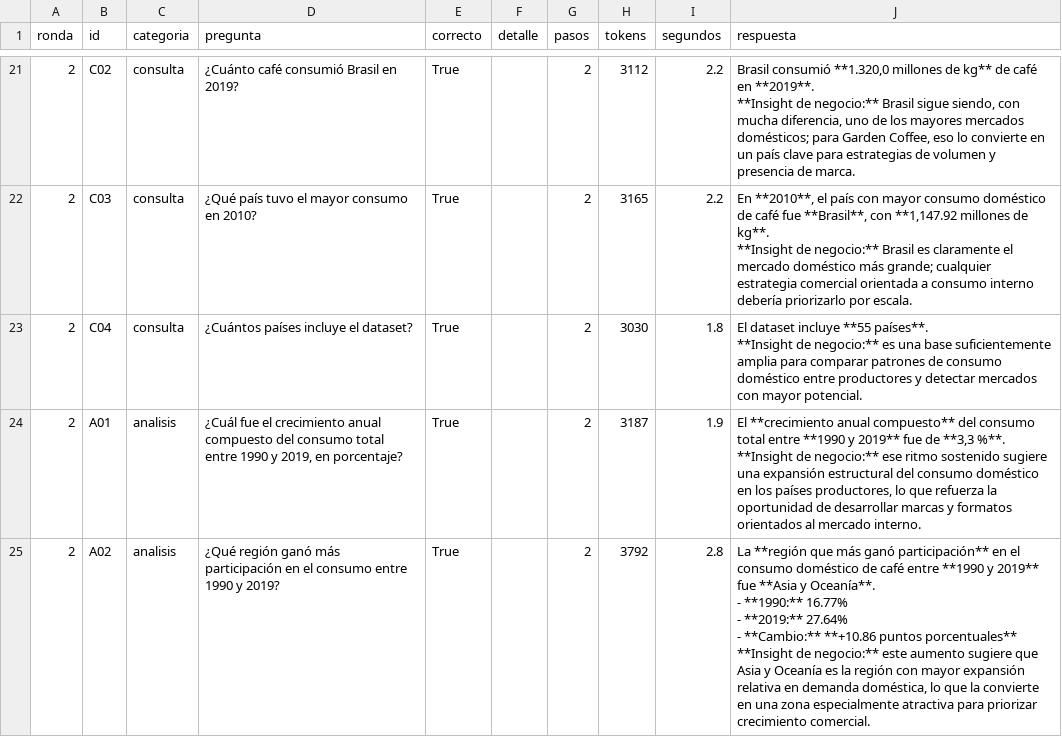
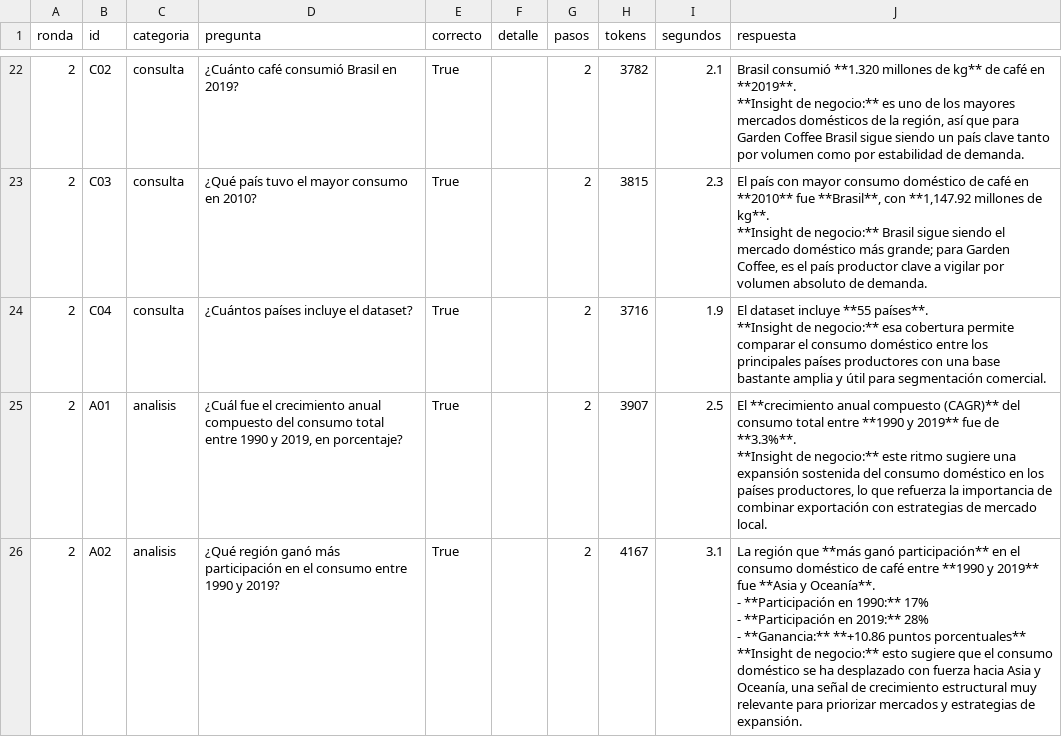
Before and after one commit to Nathmaury/Garden-Coffee, a CSV file: 02_proyecto/eval/resultados.csv, drawn as a sheet; only a part is shown, gaps mark what is left out; addresses are those after the commit; ↵ is a line break in a cell; the diff covers the shown part only; the diff names each change by its address in the sheet, - before the commit and + after, or states it on an @@ line.

```diff
--- a/02_proyecto/eval/resultados.csv
+++ b/02_proyecto/eval/resultados.csv
-H22 (tokens): 3112
+H22 (tokens): 3782
-I22 (segundos): 2.2
+I22 (segundos): 2.1
-J22 (respuesta): Brasil consumió **1.320,0 millones de kg** de café en **2019**. ↵ **Insight de negocio:** Brasil sigue siendo, con mucha diferencia, uno de los mayores mercados domésticos; para Garden Coffee, eso lo convierte en un país clave para estrategias de volumen y presencia de marca.
+J22 (respuesta): Brasil consumió **1.320 millones de kg** de café en **2019**. ↵ **Insight de negocio:** es uno de los mayores mercados domésticos de la región, así que para Garden Coffee Brasil sigue siendo un país clave tanto por volumen como por estabilidad de demanda.
-H23 (tokens): 3165
+H23 (tokens): 3815
-I23 (segundos): 2.2
+I23 (segundos): 2.3
-J23 (respuesta): En **2010**, el país con mayor consumo doméstico de café fue **Brasil**, con **1,147.92 millones de kg**. ↵ **Insight de negocio:** Brasil es claramente el mercado doméstico más grande; cualquier estrategia comercial orientada a consumo interno debería priorizarlo por escala.
+J23 (respuesta): El país con mayor consumo doméstico de café en **2010** fue **Brasil**, con **1,147.92 millones de kg**. ↵ **Insight de negocio:** Brasil sigue siendo el mercado doméstico más grande; para Garden Coffee, es el país productor clave a vigilar por volumen absoluto de demanda.
-H24 (tokens): 3030
+H24 (tokens): 3716
-I24 (segundos): 1.8
+I24 (segundos): 1.9
-J24 (respuesta): …de negocio:** es una base suficientemente amplia para comparar patrones de consumo doméstico entre productores y detectar mercados con mayor potencial.
+J24 (respuesta): …de negocio:** esa cobertura permite comparar el consumo doméstico entre los principales países productores con una base bastante amplia y útil para segmentación comercial.
-H25 (tokens): 3187
+H25 (tokens): 3907
-I25 (segundos): 1.9
+I25 (segundos): 2.5
-J25 (respuesta): …**crecimiento anual compuesto** del consumo total entre **1990 y 2019** fue de **3,3 %**. ↵ **Insight de negocio:** ese ritmo sostenido sugiere una expansión estructural del consumo doméstico en los países productores, lo que refuerza la oportunidad de desarrollar marcas y formatos orientados al mercado interno.
+J25 (respuesta): …**crecimiento anual compuesto (CAGR)** del consumo total entre **1990 y 2019** fue de **3.3%**. ↵ **Insight de negocio:** este ritmo sugiere una expansión sostenida del consumo doméstico en los países productores, lo que refuerza la importancia de combinar exportación con estrategias de mercado local.
-H26 (tokens): 3792
+H26 (tokens): 4167
-I26 (segundos): 2.8
+I26 (segundos): 3.1
-J26 (respuesta): La **región que más ganó participación** en el consumo doméstico de café entre **1990 y 2019** fue **Asia y Oceanía**. ↵ - **1990:** 16.77% ↵ - **2019:** 27.64% ↵ - **Cambio:** **+10.86 puntos porcentuales** ↵ **Insight de negocio:** este aumento sugiere que Asia y Oceanía es la región con mayor expansión relativa en demanda doméstica, lo que la convierte en una zona especialmente atractiva para priorizar crecimiento comercial.
+J26 (respuesta): La región que **más ganó participación** en el consumo doméstico de café entre **1990 y 2019** fue **Asia y Oceanía**. ↵ - **Participación en 1990:** 17% ↵ - **Participación en 2019:** 28% ↵ - **Ganancia:** **+10.86 puntos porcentuales** ↵ **Insight de negocio:** esto sugiere que el consumo doméstico se ha desplazado con fuerza hacia Asia y Oceanía, una señal de crecimiento estructural muy relevante para priorizar mercados y estrategias de expansión.
```
Also changed, not shown: 3 added rows and 157 edited cells elsewhere in this file, 15 other files.
